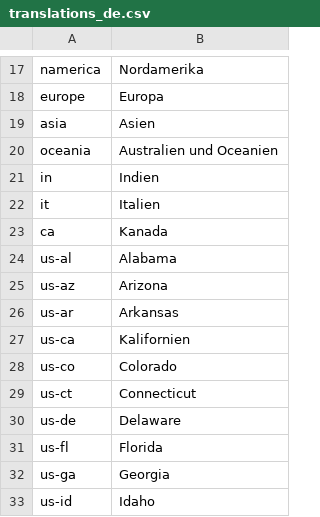
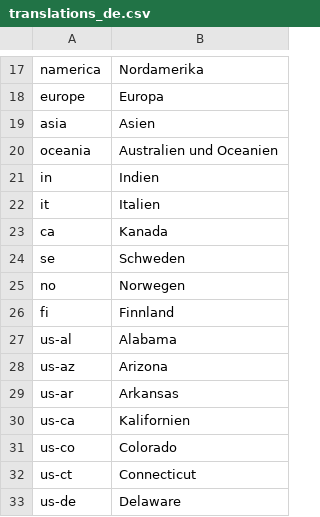
Before and after one commit to adaptive-learning/geography, a CSV file: data/translations_de.csv, drawn as a sheet; only a part is shown, gaps mark what is left out; the shorter side is filled out with more unchanged rows; the diff covers the shown part only.

```diff
--- a/data/translations_de.csv
+++ b/data/translations_de.csv
@@ -23,2 +23,5 @@
 "ca","Kanada"
+"se","Schweden"
+"no","Norwegen"
+"fi","Finnland"
 "us-al","Alabama"
```
Also changed, not shown: 160 added rows and 25 edited cells elsewhere in this file, data/translations_en.csv, data/translations_es.csv, 3 other files.
